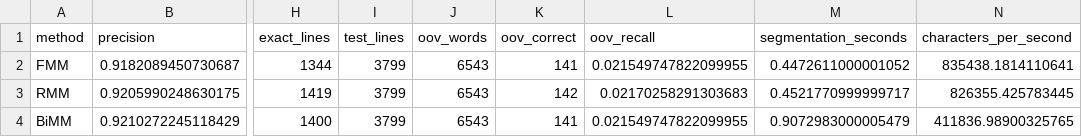
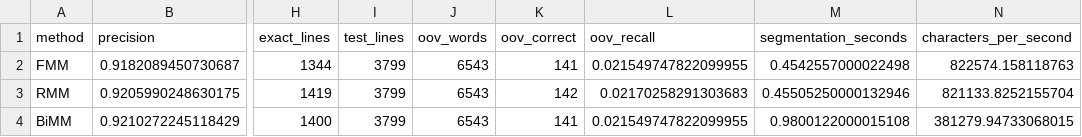
Before and after one commit to x826551656/NLP, a CSV file: Test1/results/metrics.csv, drawn as a sheet; only a part is shown, gaps mark what is left out; the diff names each change by its address in the sheet, - before the commit and + after, or states it on an @@ line.

```diff
--- a/Test1/results/metrics.csv
+++ b/Test1/results/metrics.csv
-M2 (segmentation_seconds): 0.4472611000001052
+M2 (segmentation_seconds): 0.4542557000022498
-N2 (characters_per_second): 835438.1814110641
+N2 (characters_per_second): 822574.158118763
-M3 (segmentation_seconds): 0.4521770999999717
+M3 (segmentation_seconds): 0.45505250000132946
-N3 (characters_per_second): 826355.425783445
+N3 (characters_per_second): 821133.8252155704
-M4 (segmentation_seconds): 0.9072983000005479
+M4 (segmentation_seconds): 0.9800122000015108
-N4 (characters_per_second): 411836.98900325765
+N4 (characters_per_second): 381279.94733068015
```
Also changed, not shown: 1 other file.
